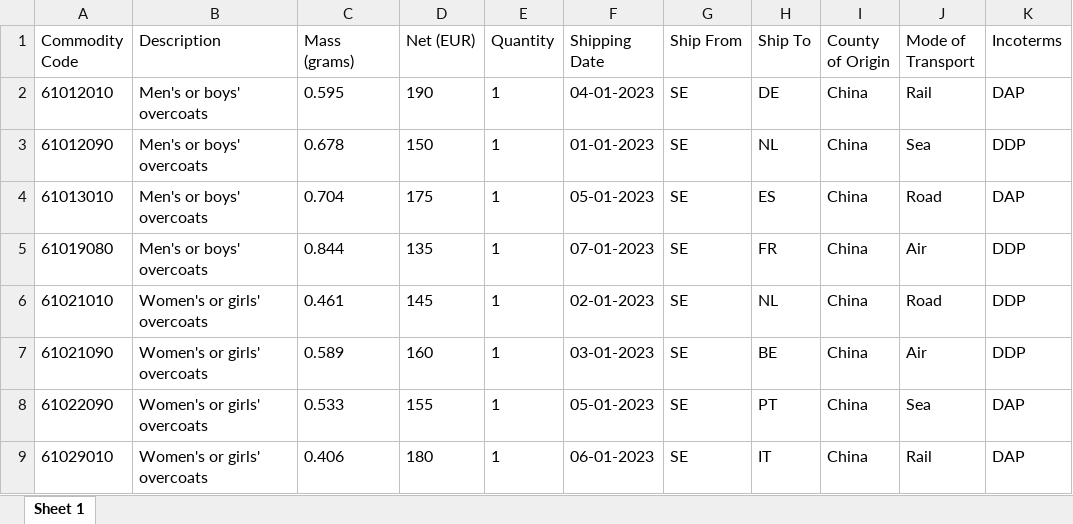
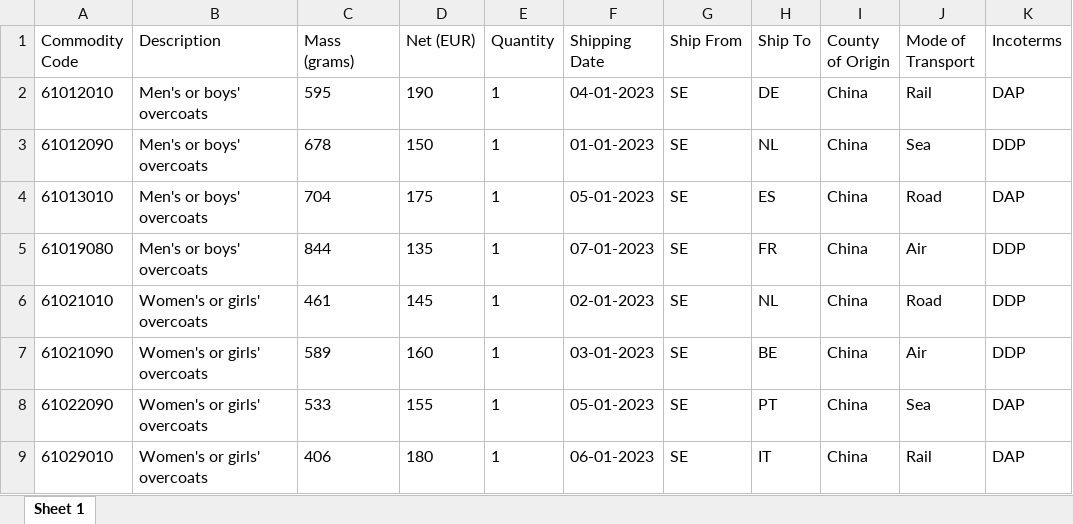
Before and after one commit to homodudu/Data-Engineering, an Excel workbook: intrastat/Intrastat Dispatches Data Sample.xlsx, sheet Sheet 1, drawn as a sheet; only a part is shown; values as stored, in another font and other column widths than the file's, no borders; the diff names each change by its address in the sheet, - before the commit and + after, or states it on an @@ line.

```diff
--- a/intrastat/Intrastat Dispatches Data Sample.xlsx (sheet Sheet 1)
+++ b/intrastat/Intrastat Dispatches Data Sample.xlsx (sheet Sheet 1)
-C2 (Mass (grams)): 0.595
+C2 (Mass (grams)): 595
-C3 (Mass (grams)): 0.678
+C3 (Mass (grams)): 678
-C4 (Mass (grams)): 0.704
+C4 (Mass (grams)): 704
-C5 (Mass (grams)): 0.844
+C5 (Mass (grams)): 844
-C6 (Mass (grams)): 0.461
+C6 (Mass (grams)): 461
-C7 (Mass (grams)): 0.589
+C7 (Mass (grams)): 589
-C8 (Mass (grams)): 0.533
+C8 (Mass (grams)): 533
-C9 (Mass (grams)): 0.406
+C9 (Mass (grams)): 406
```
Also changed, not shown: intrastat/Intrastat Submission Sample.xlsx, 3 other files.
